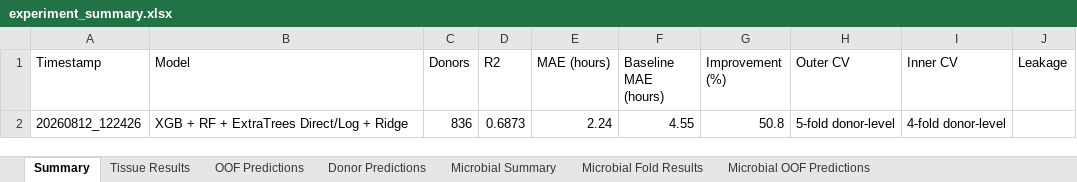
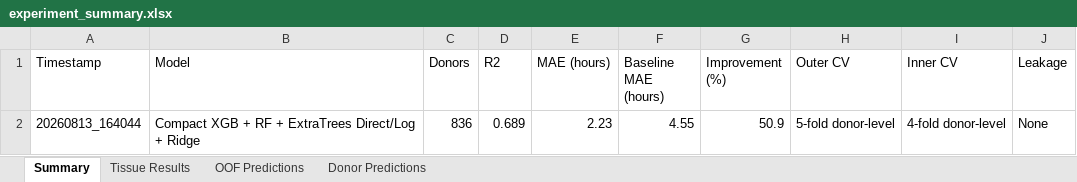
Before and after one commit to shizamusthafa20/ForensicChrono, an Excel workbook: results/experiment_summary.xlsx, sheet Summary, drawn as a sheet; values as stored, in another font and other column widths than the file's, no borders; removed rows and columns are numbered as before the commit, all else as after; the diff names each change by its address in the sheet, - before the commit and + after, or states it on an @@ line.

```diff
--- a/results/experiment_summary.xlsx (sheet Summary)
+++ b/results/experiment_summary.xlsx (sheet Summary)
-sheet tab: Microbial Summary
-sheet tab: Microbial Fold Results
-sheet tab: Microbial OOF Predictions
-row 2: 20260812_122426 | XGB + RF + ExtraTrees Direct/Log + Ridge | 836 | 0.6873 | 2.24 | 4.55 | 50.8 | 5-fold donor-level | 4-fold donor-level
+row 2: 20260813_164044 | Compact XGB + RF + ExtraTrees Direct/Log + Ridge | 836 | 0.689 | 2.23 | 4.55 | 50.9 | 5-fold donor-level | 4-fold donor-level | None
```
Also changed, not shown: sheet OOF Predictions, sheet Donor Predictions, sheet Tissue Results, 7 other files.
